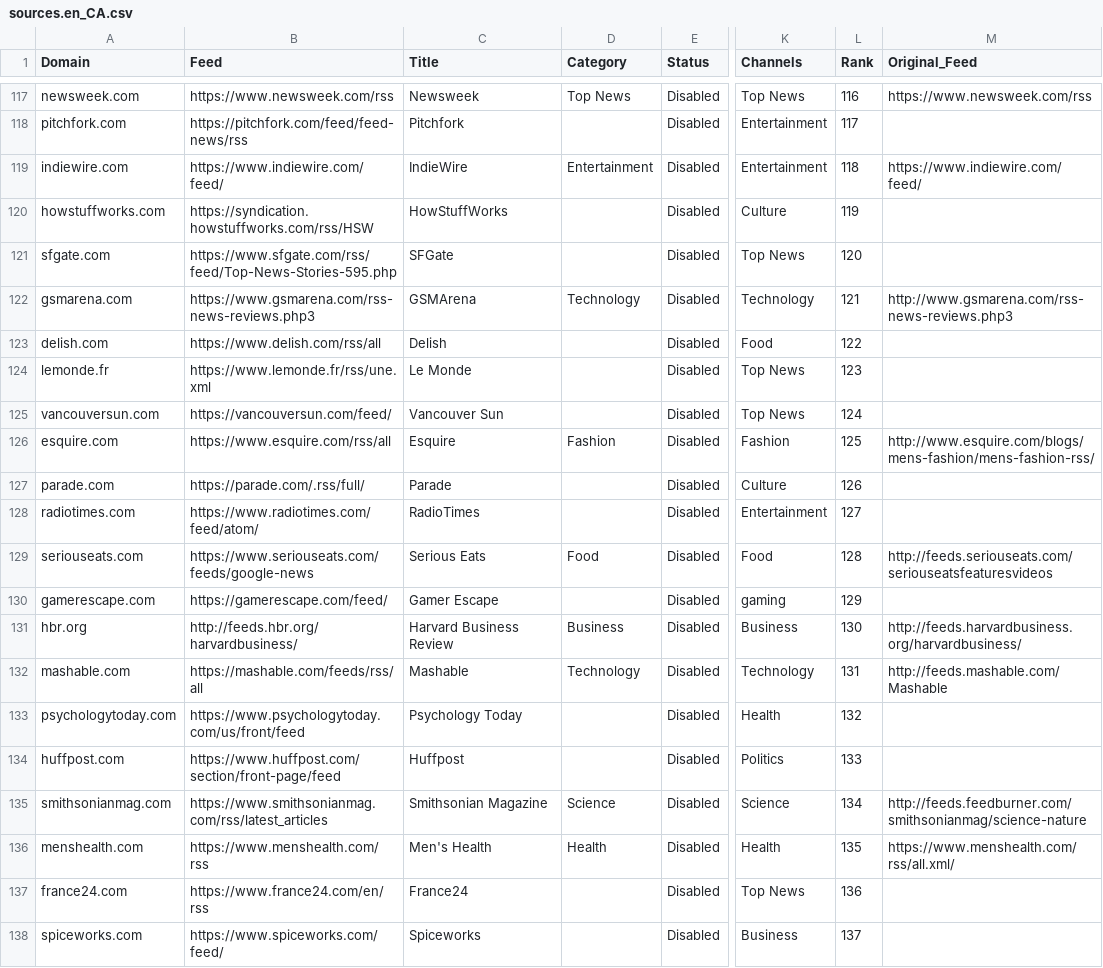
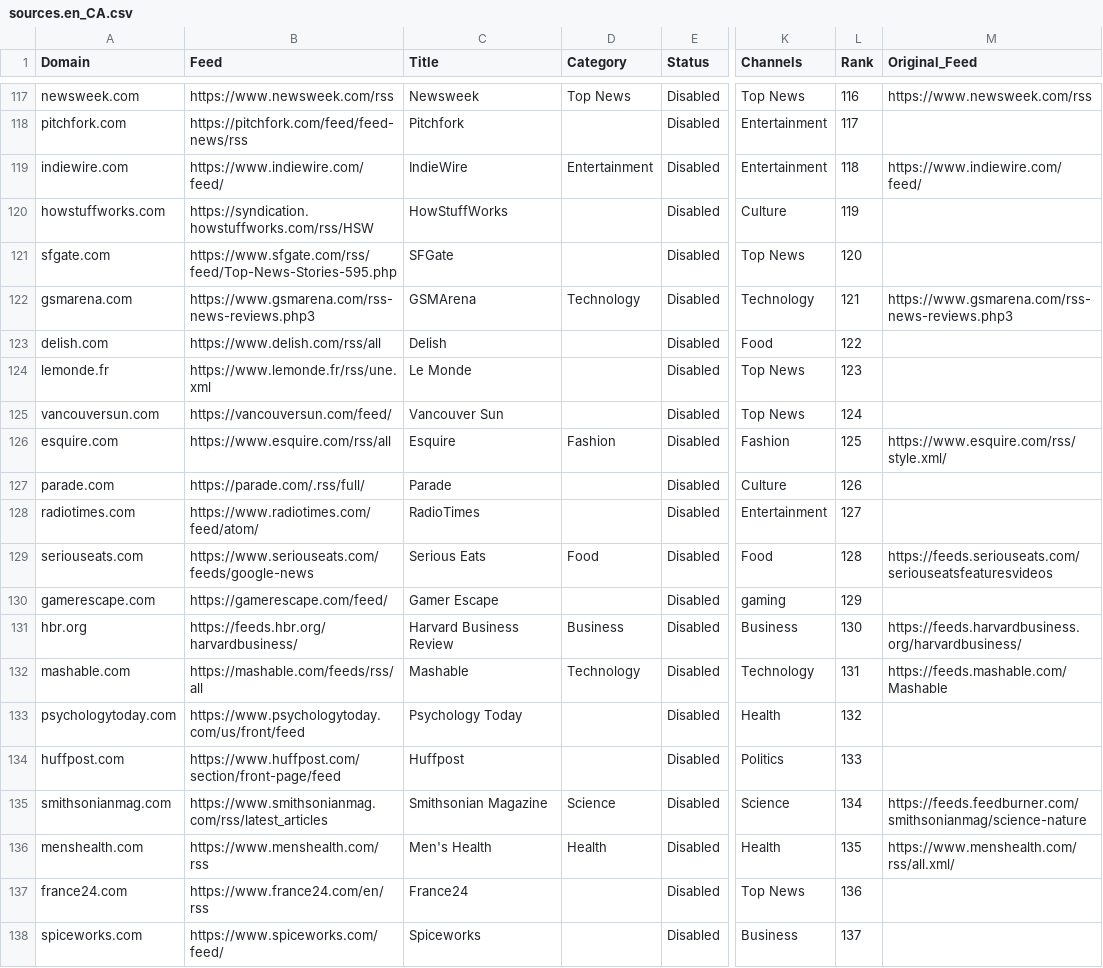
Before and after one commit to seanpm2001/news-aggregator, a CSV file: sources.en_CA.csv, drawn as a sheet; only a part is shown, gaps mark what is left out; the diff covers the shown part only; the diff names each change by its address in the sheet, - before the commit and + after, or states it on an @@ line.

```diff
--- a/sources.en_CA.csv
+++ b/sources.en_CA.csv
-M122 (Original_Feed): http://www.gsmarena.com/rss-news-reviews.php3
+M122 (Original_Feed): https://www.gsmarena.com/rss-news-reviews.php3
-M126 (Original_Feed): http://www.esquire.com/blogs/mens-fashion/mens-fashion-rss/
+M126 (Original_Feed): https://www.esquire.com/rss/style.xml/
-M129 (Original_Feed): http://feeds.seriouseats.com/seriouseatsfeaturesvideos
+M129 (Original_Feed): https://feeds.seriouseats.com/seriouseatsfeaturesvideos
-B131 (Feed): http://feeds.hbr.org/harvardbusiness/
+B131 (Feed): https://feeds.hbr.org/harvardbusiness/
-M131 (Original_Feed): http://feeds.harvardbusiness.org/harvardbusiness/
+M131 (Original_Feed): https://feeds.harvardbusiness.org/harvardbusiness/
-M132 (Original_Feed): http://feeds.mashable.com/Mashable
+M132 (Original_Feed): https://feeds.mashable.com/Mashable
-M135 (Original_Feed): http://feeds.feedburner.com/smithsonianmag/science-nature
+M135 (Original_Feed): https://feeds.feedburner.com/smithsonianmag/science-nature
```
Also changed, not shown: 89 edited cells elsewhere in this file, sources.en_US.csv, sources.es_ES.csv, 3 other files.
